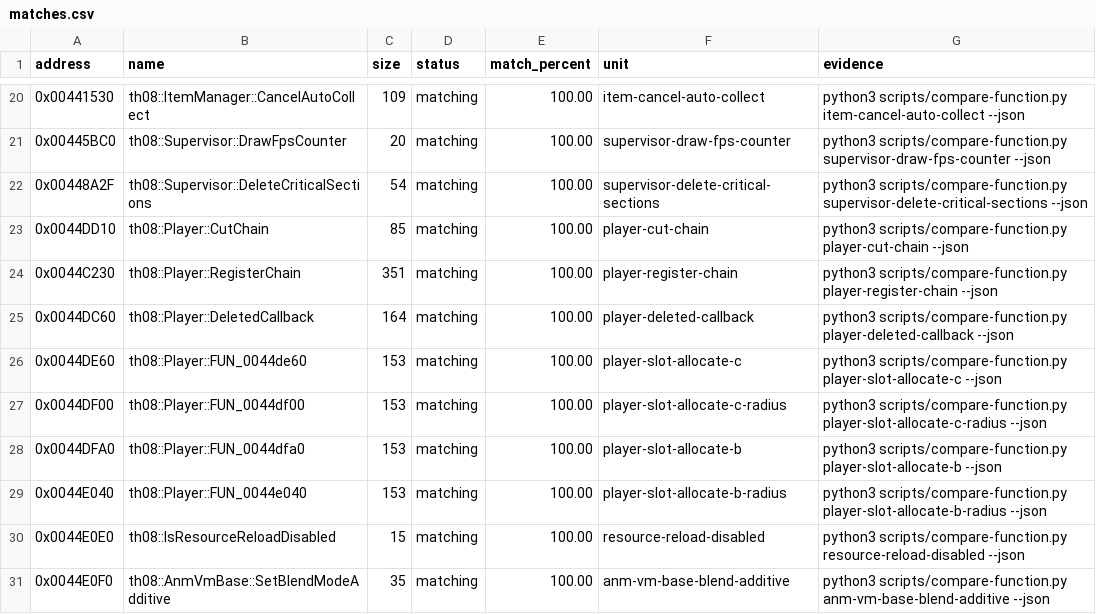
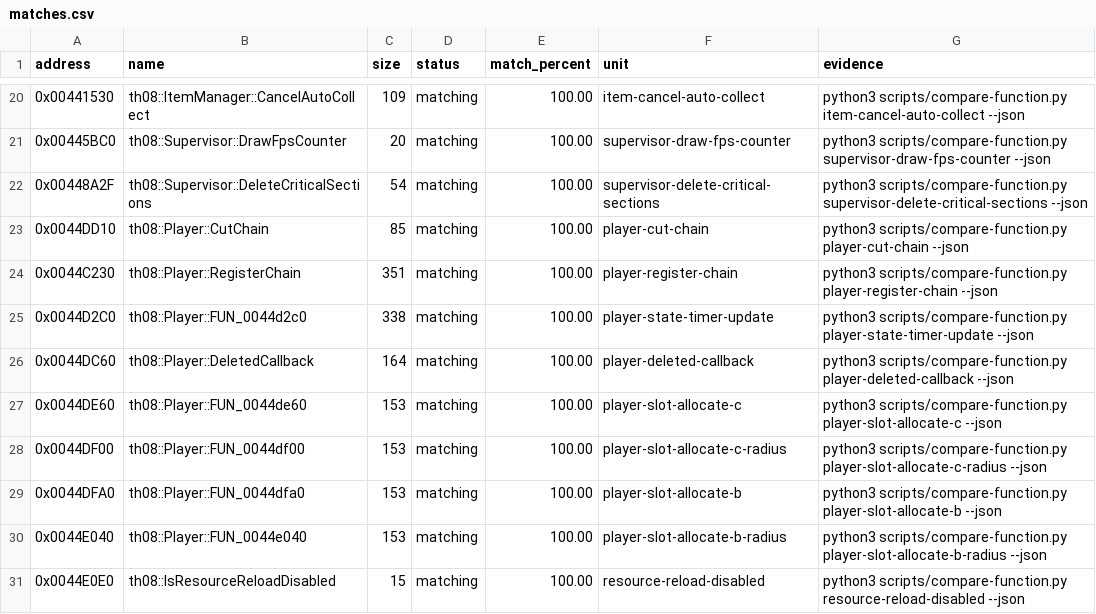
Before and after one commit to N0zoM1z0/th08, a CSV file: config/matches.csv, drawn as a sheet; only a part is shown, gaps mark what is left out; the shorter side is filled out with more unchanged rows.

Commit message:
Match Player state timer update

```diff
--- a/config/matches.csv
+++ b/config/matches.csv
@@ -24,2 +24,3 @@ address,name,size,status,match_percent,unit,evidence
 0x0044C230,th08::Player::RegisterChain,351,matching,100.00,player-register-chain,python3 scripts/compare-function.py player-register-chain --json
+0x0044D2C0,th08::Player::FUN_0044d2c0,338,matching,100.00,player-state-timer-update,python3 scripts/compare-function.py player-state-timer-update --json
 0x0044DC60,th08::Player::DeletedCallback,164,matching,100.00,player-deleted-callback,python3 scripts/compare-function.py player-deleted-callback --json
```
Also changed, not shown: config/implemented.csv, config/mapping.csv, 6 other files.
